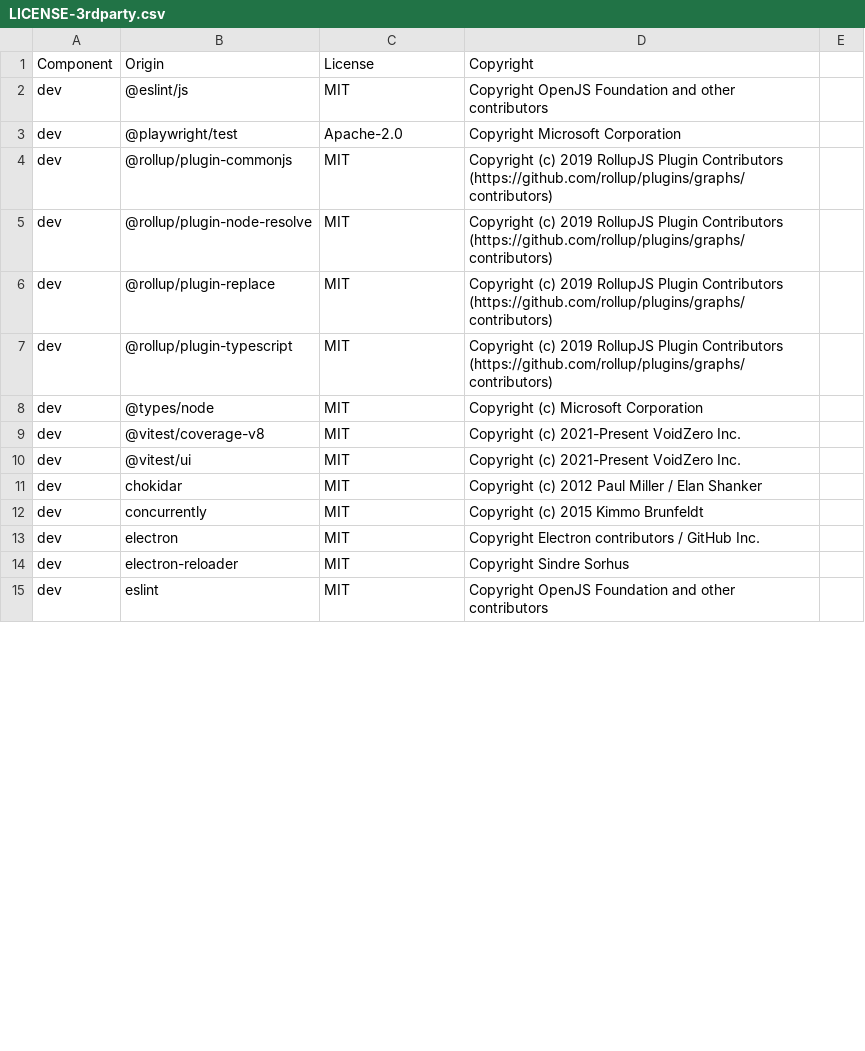
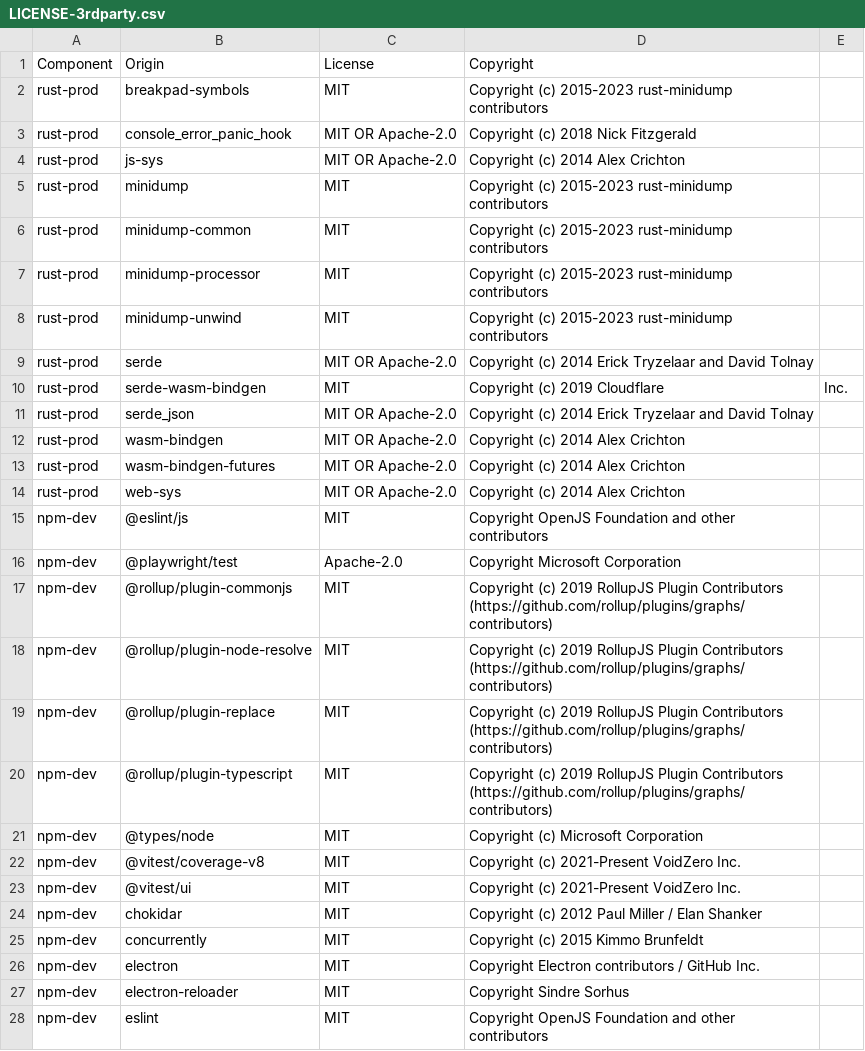
Before and after one commit to DataDog/electron-sdk, a CSV file: LICENSE-3rdparty.csv, drawn as a sheet; only a part is shown; the diff covers the shown part only.

Commit message:
👷  [RUM-14260] add rust license tracking (#57)

```diff
--- a/LICENSE-3rdparty.csv
+++ b/LICENSE-3rdparty.csv
@@ -1,15 +1,28 @@
 Component,Origin,License,Copyright
-dev,@eslint/js,MIT,Copyright OpenJS Foundation and other contributors
-dev,@playwright/test,Apache-2.0,Copyright Microsoft Corporation
-dev,@rollup/plugin-commonjs,MIT,Copyright (c) 2019 RollupJS Plugin Contributors (https://github.com/rollup/plugins/graphs/contributors)
-dev,@rollup/plugin-node-resolve,MIT,Copyright (c) 2019 RollupJS Plugin Contributors (https://github.com/rollup/plugins/graphs/contributors)
-dev,@rollup/plugin-replace,MIT,Copyright (c) 2019 RollupJS Plugin Contributors (https://github.com/rollup/plugins/graphs/contributors)
-dev,@rollup/plugin-typescript,MIT,Copyright (c) 2019 RollupJS Plugin Contributors (https://github.com/rollup/plugins/graphs/contributors)
-dev,@types/node,MIT,Copyright (c) Microsoft Corporation
-dev,@vitest/coverage-v8,MIT,Copyright (c) 2021-Present VoidZero Inc.
-dev,@vitest/ui,MIT,Copyright (c) 2021-Present VoidZero Inc.
-dev,chokidar,MIT,Copyright (c) 2012 Paul Miller / Elan Shanker
-dev,concurrently,MIT,Copyright (c) 2015 Kimmo Brunfeldt
-dev,electron,MIT,Copyright Electron contributors / GitHub Inc.
-dev,electron-reloader,MIT,Copyright Sindre Sorhus
-dev,eslint,MIT,Copyright OpenJS Foundation and other contributors
+rust-prod,breakpad-symbols,MIT,Copyright (c) 2015-2023 rust-minidump contributors
+rust-prod,console_error_panic_hook,MIT OR Apache-2.0,Copyright (c) 2018 Nick Fitzgerald
+rust-prod,js-sys,MIT OR Apache-2.0,Copyright (c) 2014 Alex Crichton
+rust-prod,minidump,MIT,Copyright (c) 2015-2023 rust-minidump contributors
+rust-prod,minidump-common,MIT,Copyright (c) 2015-2023 rust-minidump contributors
+rust-prod,minidump-processor,MIT,Copyright (c) 2015-2023 rust-minidump contributors
+rust-prod,minidump-unwind,MIT,Copyright (c) 2015-2023 rust-minidump contributors
+rust-prod,serde,MIT OR Apache-2.0,Copyright (c) 2014 Erick Tryzelaar and David Tolnay
+rust-prod,serde-wasm-bindgen,MIT,Copyright (c) 2019 Cloudflare, Inc.
+rust-prod,serde_json,MIT OR Apache-2.0,Copyright (c) 2014 Erick Tryzelaar and David Tolnay
+rust-prod,wasm-bindgen,MIT OR Apache-2.0,Copyright (c) 2014 Alex Crichton
+rust-prod,wasm-bindgen-futures,MIT OR Apache-2.0,Copyright (c) 2014 Alex Crichton
+rust-prod,web-sys,MIT OR Apache-2.0,Copyright (c) 2014 Alex Crichton
+npm-dev,@eslint/js,MIT,Copyright OpenJS Foundation and other contributors
+npm-dev,@playwright/test,Apache-2.0,Copyright Microsoft Corporation
+npm-dev,@rollup/plugin-commonjs,MIT,Copyright (c) 2019 RollupJS Plugin Contributors (https://github.com/rollup/plugins/graphs/contributors)
+npm-dev,@rollup/plugin-node-resolve,MIT,Copyright (c) 2019 RollupJS Plugin Contributors (https://github.com/rollup/plugins/graphs/contributors)
+npm-dev,@rollup/plugin-replace,MIT,Copyright (c) 2019 RollupJS Plugin Contributors (https://github.com/rollup/plugins/graphs/contributors)
+npm-dev,@rollup/plugin-typescript,MIT,Copyright (c) 2019 RollupJS Plugin Contributors (https://github.com/rollup/plugins/graphs/contributors)
+npm-dev,@types/node,MIT,Copyright (c) Microsoft Corporation
+npm-dev,@vitest/coverage-v8,MIT,Copyright (c) 2021-Present VoidZero Inc.
+npm-dev,@vitest/ui,MIT,Copyright (c) 2021-Present VoidZero Inc.
+npm-dev,chokidar,MIT,Copyright (c) 2012 Paul Miller / Elan Shanker
+npm-dev,concurrently,MIT,Copyright (c) 2015 Kimmo Brunfeldt
+npm-dev,electron,MIT,Copyright Electron contributors / GitHub Inc.
+npm-dev,electron-reloader,MIT,Copyright Sindre Sorhus
+npm-dev,eslint,MIT,Copyright OpenJS Foundation and other contributors
```
Also changed, not shown: 1 added row and 14 edited cells elsewhere in this file, 3 other files.
